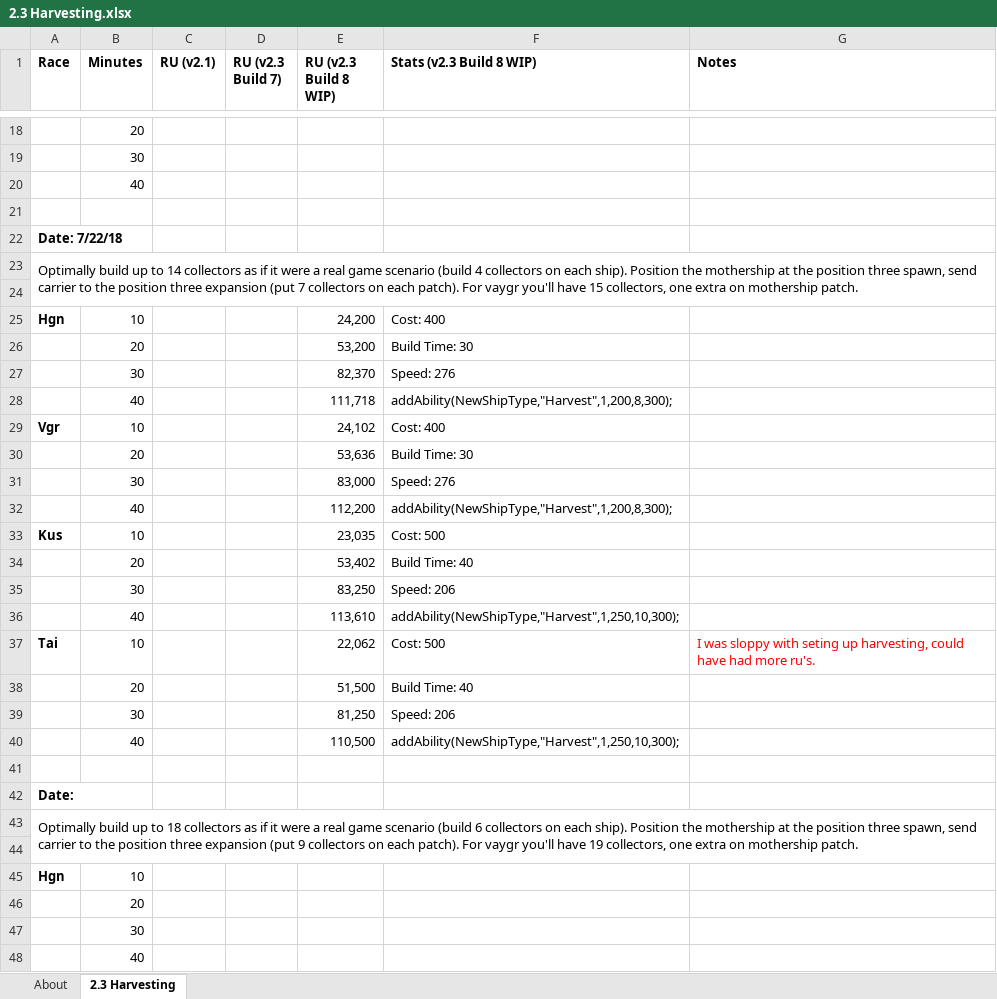
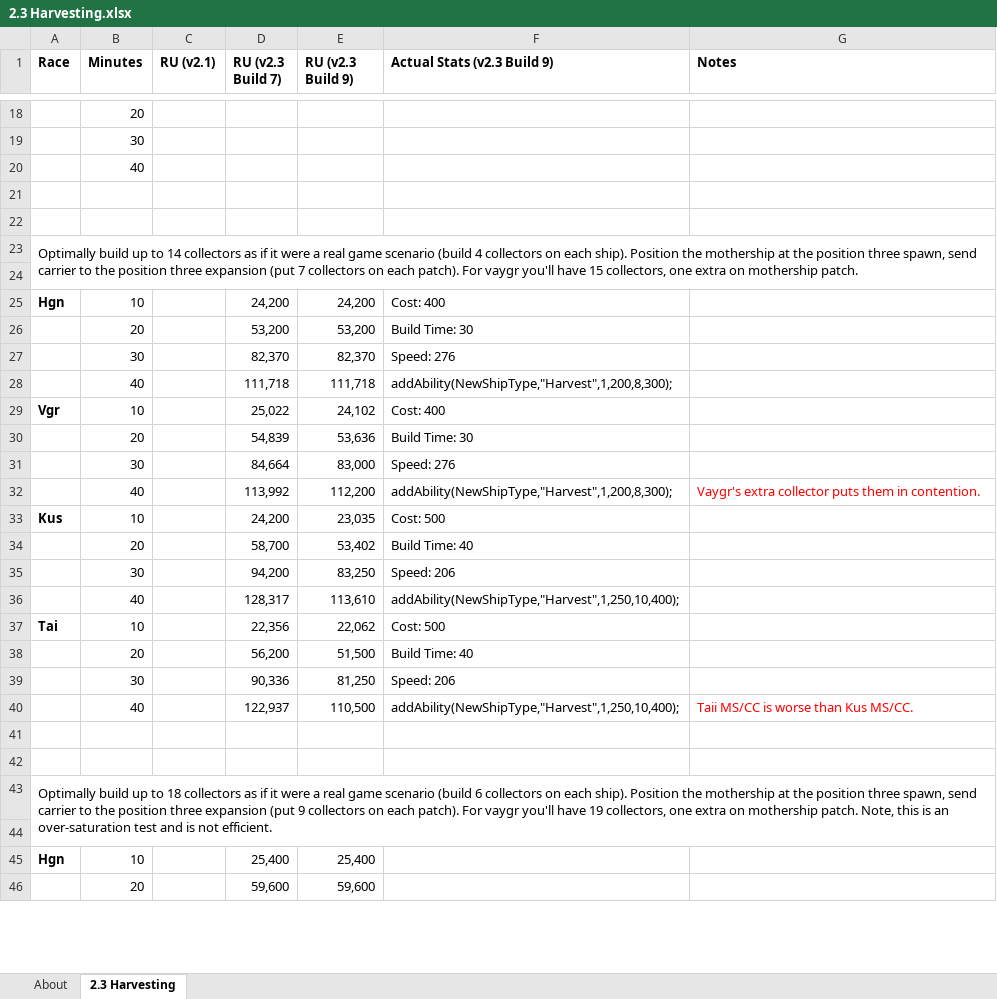
Before and after one commit to HW-PlayersPatch/Development, an Excel workbook: BalanceInfo/2.3 Harvesting.xlsx, sheet 2.3 Harvesting, drawn as a sheet; only a part is shown, gaps mark what is left out; values as stored, in another font and other column widths than the file's, no borders; removed rows and columns are numbered as before the commit, all else as after; the diff covers the shown part only; the diff names each change by its address in the sheet, - before the commit and + after, or states it on an @@ line.

Commit message:
Updated BalanceInfo files
Updated several BalanceInfo files for final build 8/9 changes. The Balance Design and Core Comparison files should be 99% accurate. Stats Tool was last ran for build 8 which is identical to build 9 stats wise.

```diff
--- a/BalanceInfo/2.3 Harvesting.xlsx (sheet 2.3 Harvesting)
+++ b/BalanceInfo/2.3 Harvesting.xlsx (sheet 2.3 Harvesting)
-E1: RU (v2.3 Build 8 WIP)
+E1: RU (v2.3 Build 9)
-F1: Stats (v2.3 Build 8 WIP)
+F1: Actual Stats (v2.3 Build 9)
-A22 (Race): Date: 7/22/18
+A22 (Race): (empty)
-D25 (RU (v2.3 Build 7)): (empty)
+D25 (RU (v2.3 Build 7)): 24,200
-D26 (RU (v2.3 Build 7)): (empty)
+D26 (RU (v2.3 Build 7)): 53,200
-D27 (RU (v2.3 Build 7)): (empty)
+D27 (RU (v2.3 Build 7)): 82,370
-D28 (RU (v2.3 Build 7)): (empty)
+D28 (RU (v2.3 Build 7)): 111,718
-D29 (RU (v2.3 Build 7)): (empty)
+D29 (RU (v2.3 Build 7)): 25,022
-D30 (RU (v2.3 Build 7)): (empty)
+D30 (RU (v2.3 Build 7)): 54,839
-D31 (RU (v2.3 Build 7)): (empty)
+D31 (RU (v2.3 Build 7)): 84,664
-D32 (RU (v2.3 Build 7)): (empty)
+D32 (RU (v2.3 Build 7)): 113,992
-G32 (Notes): (empty)
+G32 (Notes): Vaygr's extra collector puts them in contention.
-D33 (RU (v2.3 Build 7)): (empty)
+D33 (RU (v2.3 Build 7)): 24,200
-D34 (RU (v2.3 Build 7)): (empty)
+D34 (RU (v2.3 Build 7)): 58,700
-D35 (RU (v2.3 Build 7)): (empty)
+D35 (RU (v2.3 Build 7)): 94,200
-D36 (RU (v2.3 Build 7)): (empty)
+D36 (RU (v2.3 Build 7)): 128,317
-F36 (Actual Stats (v2.3 Build 9)): addAbility(NewShipType,"Harvest",1,250,10,300);
+F36 (Actual Stats (v2.3 Build 9)): addAbility(NewShipType,"Harvest",1,250,10,400);
-D37 (RU (v2.3 Build 7)): (empty)
+D37 (RU (v2.3 Build 7)): 22,356
-G37 (Notes): I was sloppy with seting up harvesting, could have had more ru's.
+G37 (Notes): (empty)
-D38 (RU (v2.3 Build 7)): (empty)
+D38 (RU (v2.3 Build 7)): 56,200
-D39 (RU (v2.3 Build 7)): (empty)
+D39 (RU (v2.3 Build 7)): 90,336
-D40 (RU (v2.3 Build 7)): (empty)
+D40 (RU (v2.3 Build 7)): 122,937
-F40 (Actual Stats (v2.3 Build 9)): addAbility(NewShipType,"Harvest",1,250,10,300);
+F40 (Actual Stats (v2.3 Build 9)): addAbility(NewShipType,"Harvest",1,250,10,400);
-G40 (Notes): (empty)
+G40 (Notes): Taii MS/CC is worse than Kus MS/CC.
-row 42: Date:
-row 43: Optimally build up to 18 collectors as if it were a real game scenario (build 6 collectors on each ship). Position the mothership at the position three spawn, send carrier to the position three expansion (put 9 collectors on each patch). For vaygr you'll have 19 collectors, one extra on mothership patch.
+row 43: Optimally build up to 18 collectors as if it were a real game scenario (build 6 collectors on each ship). Position the mothership at the position three spawn, send carrier to the position three expansion (put 9 collectors on each patch). For vaygr you'll have 19 collectors, one extra on mothership patch. Note, this is an over-saturation test and is not efficient.
+row 44: (empty)
-D45 (RU (v2.3 Build 7)): (empty)
+D45 (RU (v2.3 Build 7)): 25,400
-E45 (RU (v2.3 Build 9)): (empty)
+E45 (RU (v2.3 Build 9)): 25,400
-row 46:  | 20
-row 47:  | 30
-row 48:  | 40
+row 46:  | 20 |  | 59,600 | 59,600
```
Also changed, not shown: 15 added rows, 13 removed rows, 29 edited cells and cell formats elsewhere in this sheet, sheet About, 5 other files.
